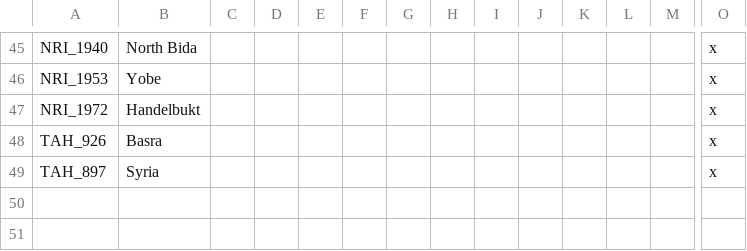
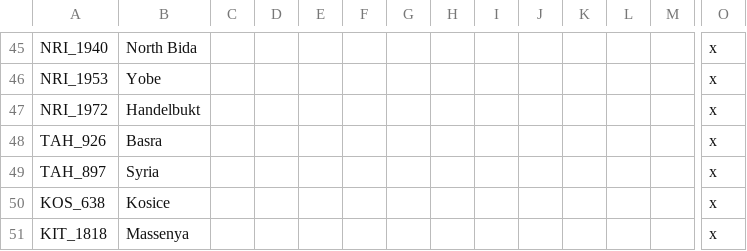
Before and after one commit to Proxysseia/The-many-Seas, a CSV file: localisation/TMS_Map.csv, drawn as a sheet; only a part is shown, gaps mark what is left out; rows hold the shown columns only; the diff names each change by its address in the sheet, - before the commit and + after, or states it on an @@ line.

```diff
--- a/localisation/TMS_Map.csv
+++ b/localisation/TMS_Map.csv
+row 50: KOS_638 | Kosice |  |  |  |  |  |  |  |  |  |  |  | x
+row 51: KIT_1818 | Massenya |  |  |  |  |  |  |  |  |  |  |  | x
```
Also changed, not shown: localisation/TMS_countries.csv, 43 other files.
